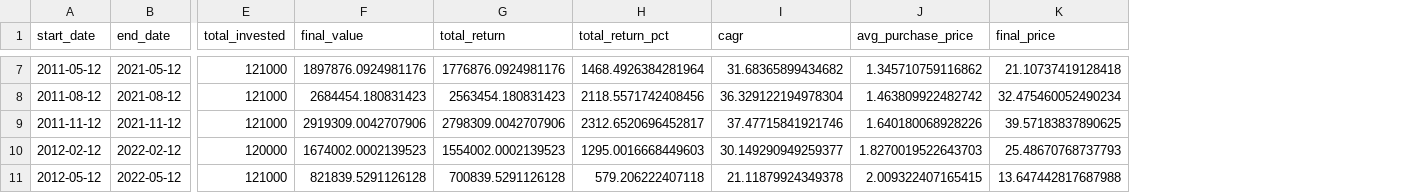
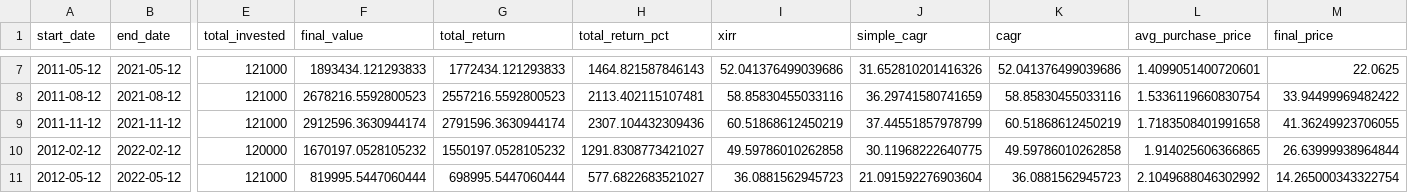
Before and after one commit to daniel1mor3055/Leveraged-Fund-Analysis, a CSV file: data/processed/dca_rolling_analysis_TQQQ.csv, drawn as a sheet; only a part is shown, gaps mark what is left out; addresses are those after the commit; the diff covers the shown part only; the diff names each change by its address in the sheet, - before the commit and + after, or states it on an @@ line.

```diff
--- a/data/processed/dca_rolling_analysis_TQQQ.csv
+++ b/data/processed/dca_rolling_analysis_TQQQ.csv
+column I (xirr), rows 7-11: 52.041376499039686 | 58.85830455033116 | 60.51868612450219 | 49.59786010262858 | 36.0881562945723
+column J (simple_cagr), rows 7-11: 31.652810201416326 | 36.29741580741659 | 37.44551857978799 | 30.11968222640775 | 21.091592276903604
-F7 (final_value): 1897876.0924981176
+F7 (final_value): 1893434.121293833
-G7 (total_return): 1776876.0924981176
+G7 (total_return): 1772434.121293833
-H7 (total_return_pct): 1468.4926384281964
+H7 (total_return_pct): 1464.821587846143
-K7 (cagr): 31.68365899434682
+K7 (cagr): 52.041376499039686
-L7 (avg_purchase_price): 1.345710759116862
+L7 (avg_purchase_price): 1.4099051400720601
-M7 (final_price): 21.10737419128418
+M7 (final_price): 22.0625
-F8 (final_value): 2684454.180831423
+F8 (final_value): 2678216.5592800523
-G8 (total_return): 2563454.180831423
+G8 (total_return): 2557216.5592800523
-H8 (total_return_pct): 2118.5571742408456
+H8 (total_return_pct): 2113.402115107481
-K8 (cagr): 36.329122194978304
+K8 (cagr): 58.85830455033116
-L8 (avg_purchase_price): 1.463809922482742
+L8 (avg_purchase_price): 1.5336119660830754
-M8 (final_price): 32.475460052490234
+M8 (final_price): 33.94499969482422
-F9 (final_value): 2919309.0042707906
+F9 (final_value): 2912596.3630944174
-G9 (total_return): 2798309.0042707906
+G9 (total_return): 2791596.3630944174
-H9 (total_return_pct): 2312.6520696452817
+H9 (total_return_pct): 2307.104432309436
-K9 (cagr): 37.47715841921746
+K9 (cagr): 60.51868612450219
-L9 (avg_purchase_price): 1.640180068928226
+L9 (avg_purchase_price): 1.7183508401991658
-M9 (final_price): 39.57183837890625
+M9 (final_price): 41.36249923706055
-F10 (final_value): 1674002.0002139523
+F10 (final_value): 1670197.0528105232
-G10 (total_return): 1554002.0002139523
+G10 (total_return): 1550197.0528105232
-H10 (total_return_pct): 1295.0016668449603
+H10 (total_return_pct): 1291.8308773421027
-K10 (cagr): 30.149290949259377
+K10 (cagr): 49.59786010262858
-L10 (avg_purchase_price): 1.8270019522643703
+L10 (avg_purchase_price): 1.914025606366865
-M10 (final_price): 25.48670768737793
+M10 (final_price): 26.63999938964844
-F11 (final_value): 821839.5291126128
+F11 (final_value): 819995.5447060444
-G11 (total_return): 700839.5291126128
+G11 (total_return): 698995.5447060444
-H11 (total_return_pct): 579.206222407118
+H11 (total_return_pct): 577.6822683521027
-K11 (cagr): 21.11879924349378
+K11 (cagr): 36.0881562945723
-L11 (avg_purchase_price): 2.009322407165415
+L11 (avg_purchase_price): 2.1049688046302992
-M11 (final_price): 13.647442817687988
+M11 (final_price): 14.265000343322754
```
Also changed, not shown: 119 edited cells elsewhere in this file, data/processed/dca_rolling_analysis_QQQ.csv, data/processed/dca_rolling_analysis_Synthetic.csv, 26 other files.
